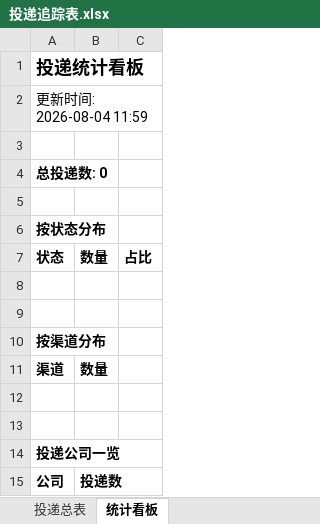
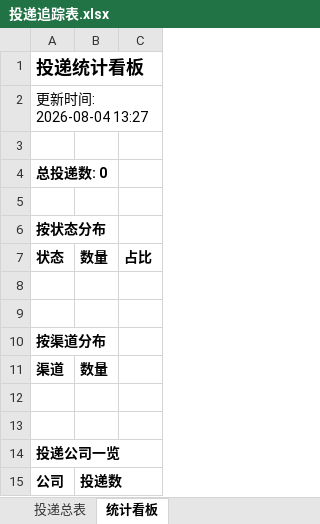
Before and after one commit to davidshuogao-rgb/wenke-radar, an Excel workbook: reports/投递追踪表.xlsx, sheet 统计看板, drawn as a sheet; values as stored, in another font and other column widths than the file's, no borders; the diff names each change by its address in the sheet, - before the commit and + after, or states it on an @@ line.

Commit message:
📰 秋招雷达日报 2026-08-04

```diff
--- a/reports/投递追踪表.xlsx (sheet 统计看板)
+++ b/reports/投递追踪表.xlsx (sheet 统计看板)
-A2: 更新时间: 2026-08-04 11:59
+A2: 更新时间: 2026-08-04 13:27
```
